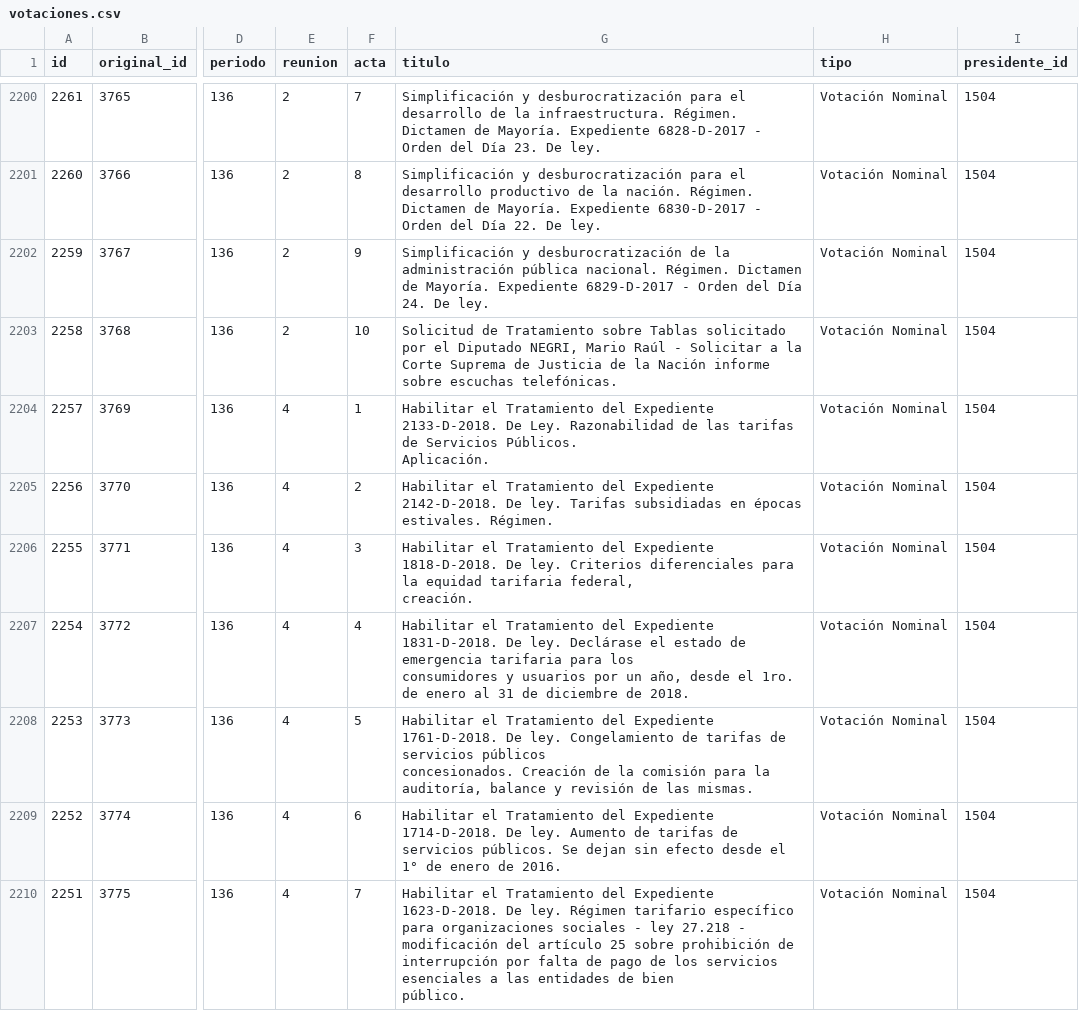
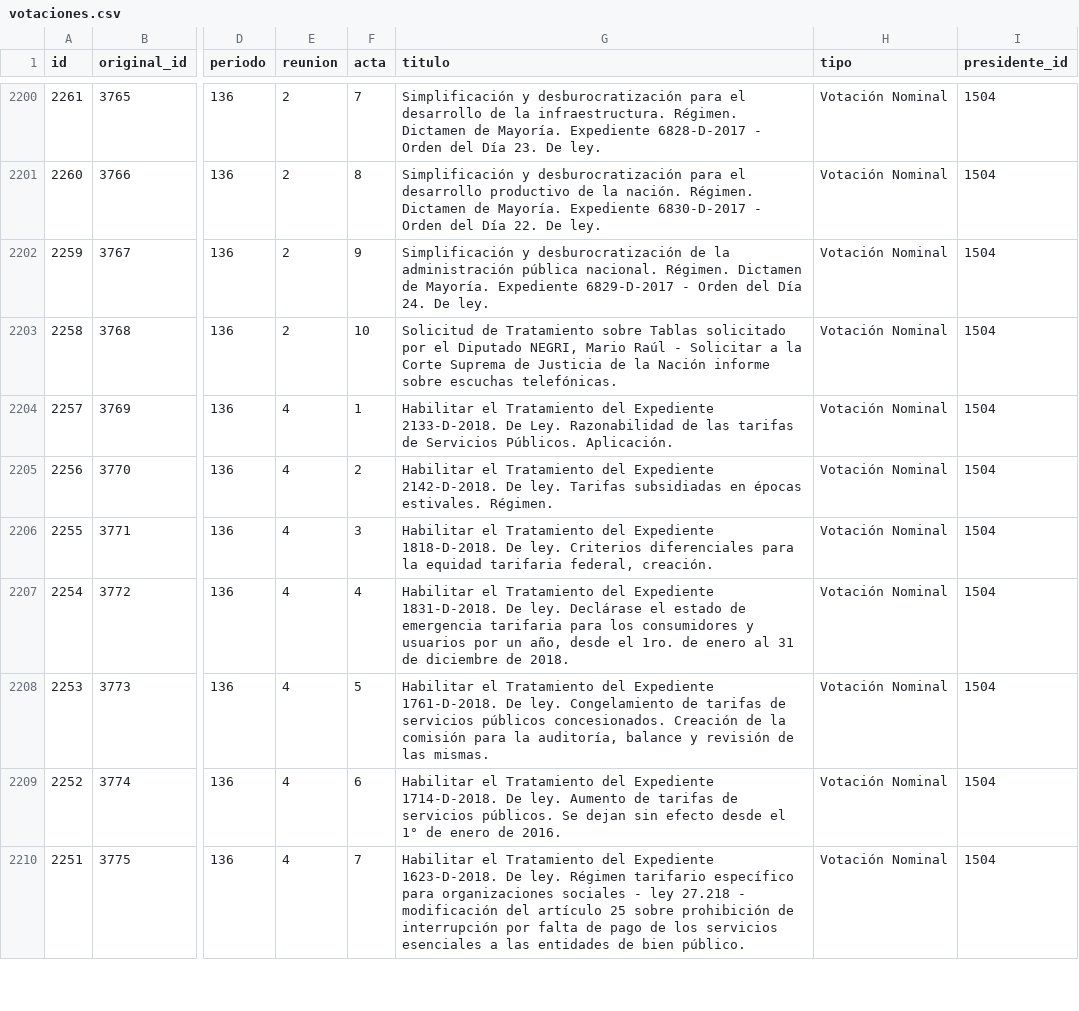
Before and after one commit to nahuelhds/votaciones-ar-datasets, a CSV file: csv/votaciones.csv, drawn as a sheet; only a part is shown, gaps mark what is left out; ↵ is a line break in a cell; the diff covers the shown part only; the diff names each change by its address in the sheet, - before the commit and + after, or states it on an @@ line.

Commit message:
Se remplazaron saltos de linea innesesarios por espacios

```diff
--- a/csv/votaciones.csv
+++ b/csv/votaciones.csv
-G2204 (titulo): …Públicos. ↵ Aplicación.
+G2204 (titulo): …Públicos. Aplicación.
-G2206 (titulo): …federal, ↵ creación.
+G2206 (titulo): …federal, creación.
-G2207 (titulo): …de 2018.
+G2207 (titulo): …de 2018.
-G2208 (titulo): …las mismas.
+G2208 (titulo): …las mismas.
-G2210 (titulo): …bien ↵ público.
+G2210 (titulo): …bien público.
```
Also changed, not shown: 2 removed rows and 47 edited cells elsewhere in this file.
